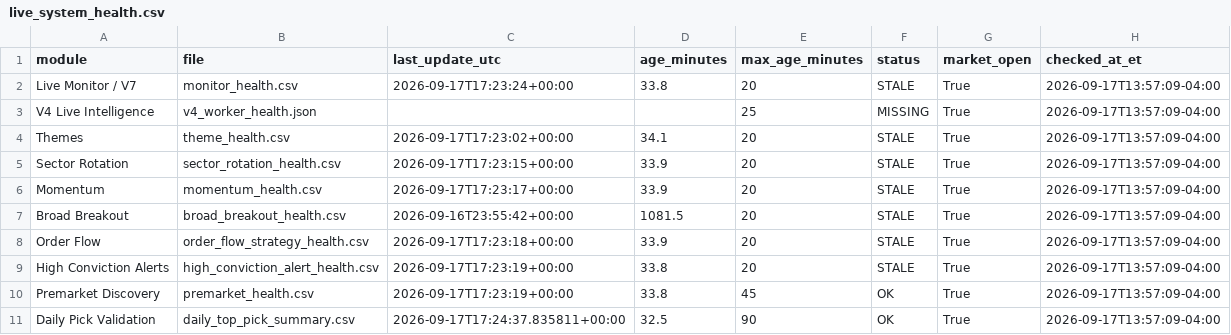
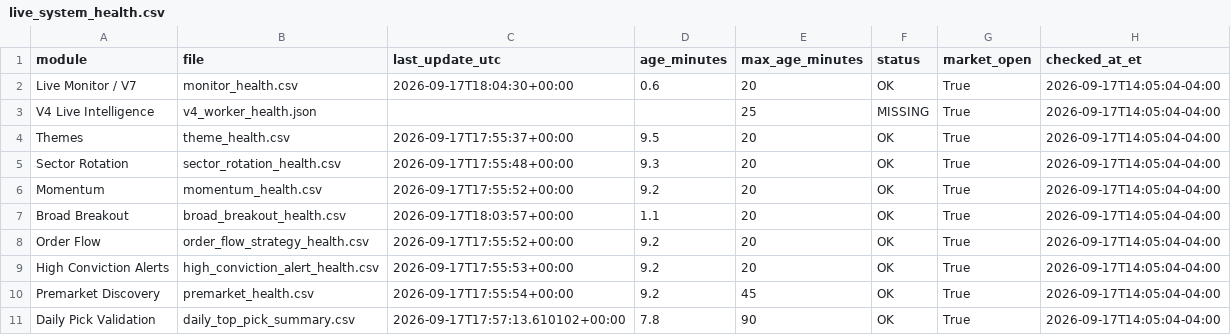
Before and after one commit to AmolBhosale1989/ai-market-scanner, a CSV file: dashboard-data/live_system_health.csv, drawn as a sheet.

Commit message:
Update unified live-system health [skip ci]

```diff
--- a/dashboard-data/live_system_health.csv
+++ b/dashboard-data/live_system_health.csv
@@ -1,11 +1,11 @@
 module,file,last_update_utc,age_minutes,max_age_minutes,status,market_open,checked_at_et
-Live Monitor / V7,monitor_health.csv,2026-09-17T17:23:24+00:00,33.8,20,STALE,True,2026-09-17T13:57:09-04:00
-V4 Live Intelligence,v4_worker_health.json,,,25,MISSING,True,2026-09-17T13:57:09-04:00
-Themes,theme_health.csv,2026-09-17T17:23:02+00:00,34.1,20,STALE,True,2026-09-17T13:57:09-04:00
-Sector Rotation,sector_rotation_health.csv,2026-09-17T17:23:15+00:00,33.9,20,STALE,True,2026-09-17T13:57:09-04:00
-Momentum,momentum_health.csv,2026-09-17T17:23:17+00:00,33.9,20,STALE,True,2026-09-17T13:57:09-04:00
-Broad Breakout,broad_breakout_health.csv,2026-09-16T23:55:42+00:00,1081.5,20,STALE,True,2026-09-17T13:57:09-04:00
-Order Flow,order_flow_strategy_health.csv,2026-09-17T17:23:18+00:00,33.9,20,STALE,True,2026-09-17T13:57:09-04:00
-High Conviction Alerts,high_conviction_alert_health.csv,2026-09-17T17:23:19+00:00,33.8,20,STALE,True,2026-09-17T13:57:09-04:00
-Premarket Discovery,premarket_health.csv,2026-09-17T17:23:19+00:00,33.8,45,OK,True,2026-09-17T13:57:09-04:00
-Daily Pick Validation,daily_top_pick_summary.csv,2026-09-17T17:24:37.835811+00:00,32.5,90,OK,True,2026-09-17T13:57:09-04:00
+Live Monitor / V7,monitor_health.csv,2026-09-17T18:04:30+00:00,0.6,20,OK,True,2026-09-17T14:05:04-04:00
+V4 Live Intelligence,v4_worker_health.json,,,25,MISSING,True,2026-09-17T14:05:04-04:00
+Themes,theme_health.csv,2026-09-17T17:55:37+00:00,9.5,20,OK,True,2026-09-17T14:05:04-04:00
+Sector Rotation,sector_rotation_health.csv,2026-09-17T17:55:48+00:00,9.3,20,OK,True,2026-09-17T14:05:04-04:00
+Momentum,momentum_health.csv,2026-09-17T17:55:52+00:00,9.2,20,OK,True,2026-09-17T14:05:04-04:00
+Broad Breakout,broad_breakout_health.csv,2026-09-17T18:03:57+00:00,1.1,20,OK,True,2026-09-17T14:05:04-04:00
+Order Flow,order_flow_strategy_health.csv,2026-09-17T17:55:52+00:00,9.2,20,OK,True,2026-09-17T14:05:04-04:00
+High Conviction Alerts,high_conviction_alert_health.csv,2026-09-17T17:55:53+00:00,9.2,20,OK,True,2026-09-17T14:05:04-04:00
+Premarket Discovery,premarket_health.csv,2026-09-17T17:55:54+00:00,9.2,45,OK,True,2026-09-17T14:05:04-04:00
+Daily Pick Validation,daily_top_pick_summary.csv,2026-09-17T17:57:13.610102+00:00,7.8,90,OK,True,2026-09-17T14:05:04-04:00
```
Also changed, not shown: 2 other files.
